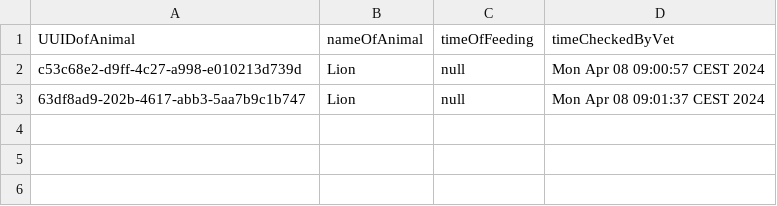
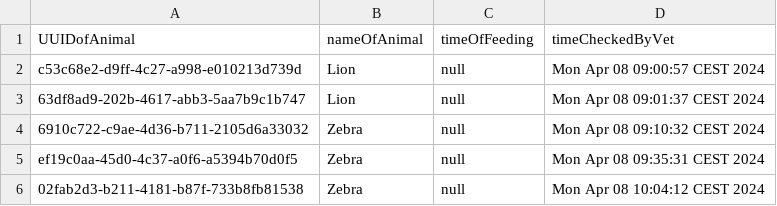
Before and after one commit to HodanekHonza/ZooRegistrationSystem, a CSV file: src/main/java/org/example/data.csv, drawn as a sheet.

```diff
--- a/src/main/java/org/example/data.csv
+++ b/src/main/java/org/example/data.csv
@@ -3 +3,4 @@
 "63df8ad9-202b-4617-abb3-5aa7b9c1b747","Lion","null","Mon Apr 08 09:01:37 CEST 2024"
+"6910c722-c9ae-4d36-b711-2105d6a33032","Zebra","null","Mon Apr 08 09:10:32 CEST 2024"
+"ef19c0aa-45d0-4c37-a0f6-a5394b70d0f5","Zebra","null","Mon Apr 08 09:35:31 CEST 2024"
+"02fab2d3-b211-4181-b87f-733b8fb81538","Zebra","null","Mon Apr 08 10:04:12 CEST 2024"
```
Also changed, not shown: 5 other files.
